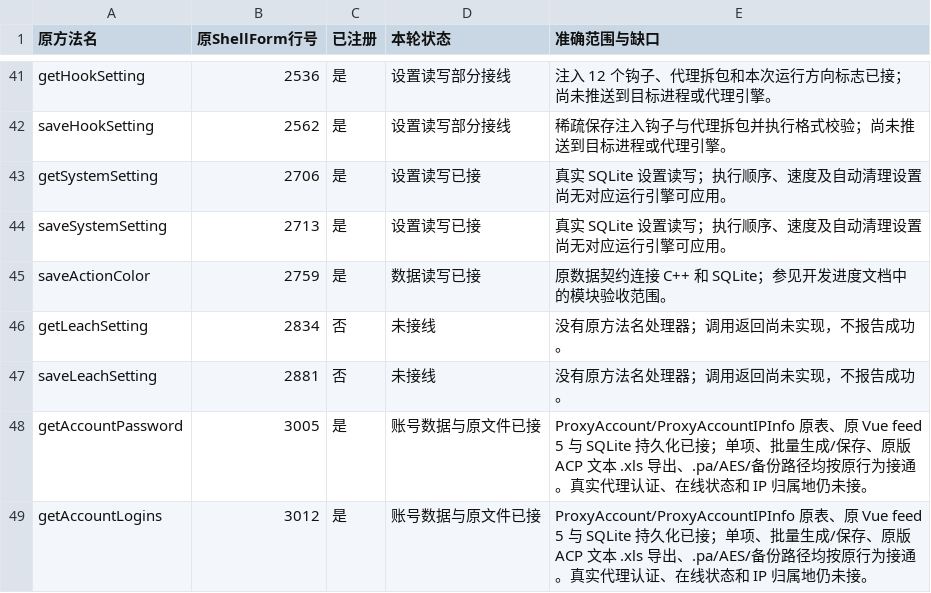
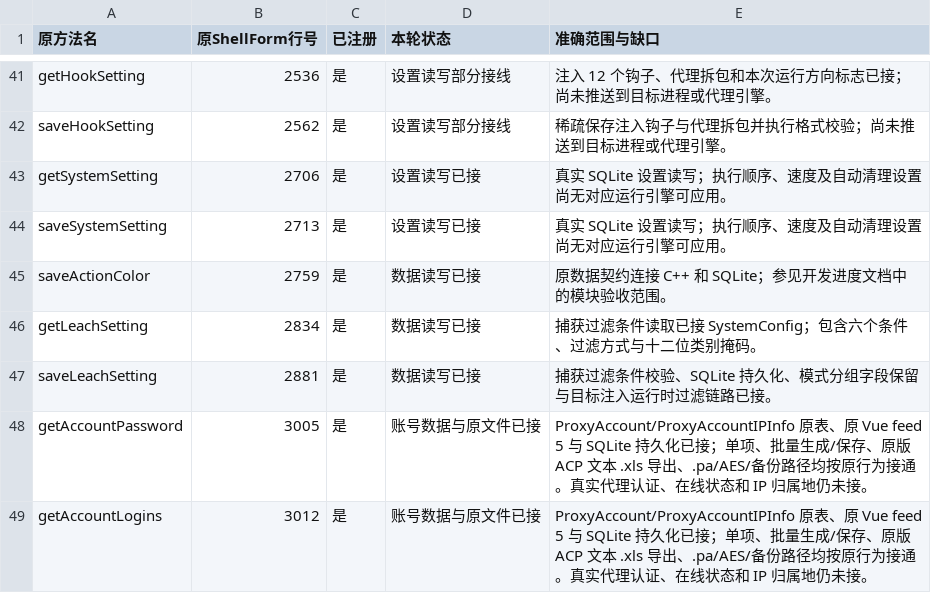
Before and after one commit to zengkai886/WPE, a CSV file: docs/全部217个接口接线清单.csv, drawn as a sheet; only a part is shown, gaps mark what is left out.

```diff
--- a/docs/全部217个接口接线清单.csv
+++ b/docs/全部217个接口接线清单.csv
@@ -45,4 +45,4 @@ saveSystemSetting,2713,是,设置读写已接,真实 SQLite 设置读写；执
 saveActionColor,2759,是,数据读写已接,原数据契约连接 C++ 和 SQLite；参见开发进度文档中的模块验收范围。
-getLeachSetting,2834,否,未接线,没有原方法名处理器；调用返回尚未实现，不报告成功。
-saveLeachSetting,2881,否,未接线,没有原方法名处理器；调用返回尚未实现，不报告成功。
+getLeachSetting,2834,是,数据读写已接,捕获过滤条件读取已接 SystemConfig；包含六个条件、过滤方式与十二位类别掩码。
+saveLeachSetting,2881,是,数据读写已接,捕获过滤条件校验、SQLite 持久化、模式分组字段保留与目标注入运行时过滤链路已接。
 getAccountPassword,3005,是,账号数据与原文件已接,ProxyAccount/ProxyAccountIPInfo 原表、原 Vue feed 5 与 SQLite 持久化已接；单项、批量生成/保存、原版 ACP 文本 .xls 导出、.pa/AES/备份路径均按原行为接通。真实代理认证、在线状态和 IP 归属地仍未接。
```
Also changed, not shown: 13 other files.
